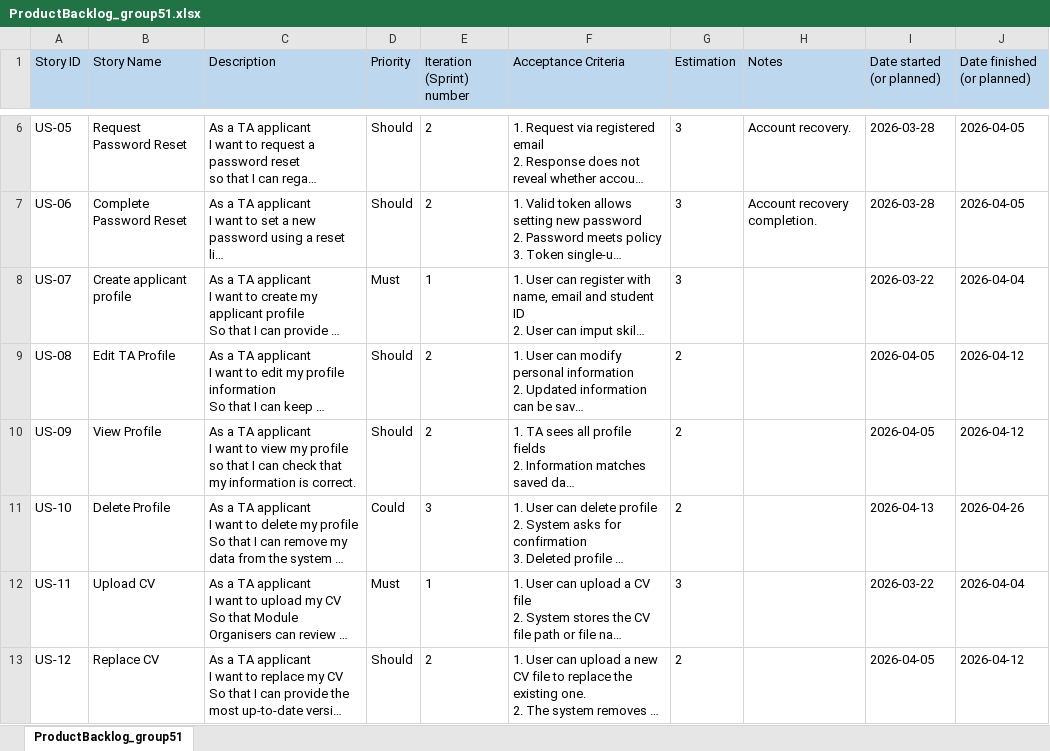
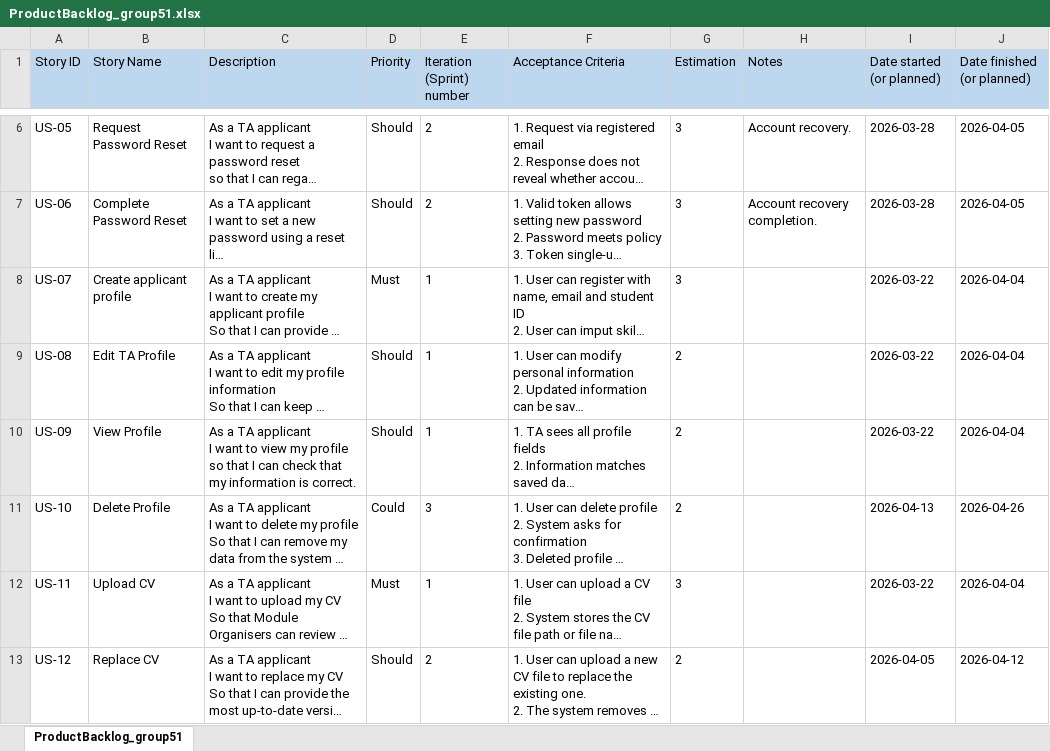
Before and after one commit to markrivera683/Recruitment-System-for-TA, an Excel workbook: docs/ProductBacklog_group51.xlsx, sheet ProductBacklog_group51, drawn as a sheet; only a part is shown, gaps mark what is left out; long unchanged cells end in …; values as stored, in another font and other column widths than the file's, no borders; the diff names each change by its address in the sheet, - before the commit and + after, or states it on an @@ line.

Commit message:
Update backlog

```diff
--- a/docs/ProductBacklog_group51.xlsx (sheet ProductBacklog_group51)
+++ b/docs/ProductBacklog_group51.xlsx (sheet ProductBacklog_group51)
-E9:E10 (Iteration (Sprint) number): 2
+E9:E10 (Iteration (Sprint) number): 1
-I9:I10 (Date started (or planned)): 2026-04-05
+I9:I10 (Date started (or planned)): 2026-03-22
-J9:J10 (Date finished (or planned)): 2026-04-12
+J9:J10 (Date finished (or planned)): 2026-04-04
```
